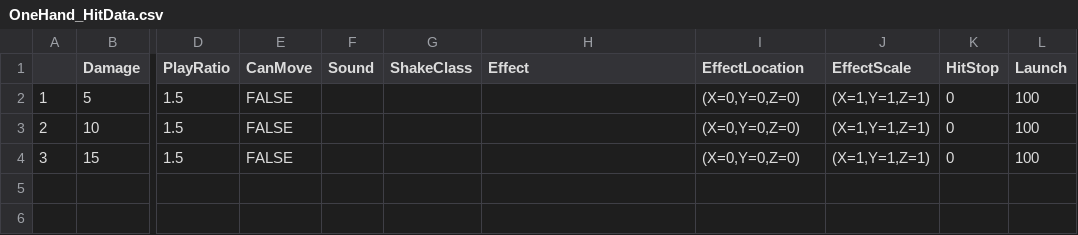
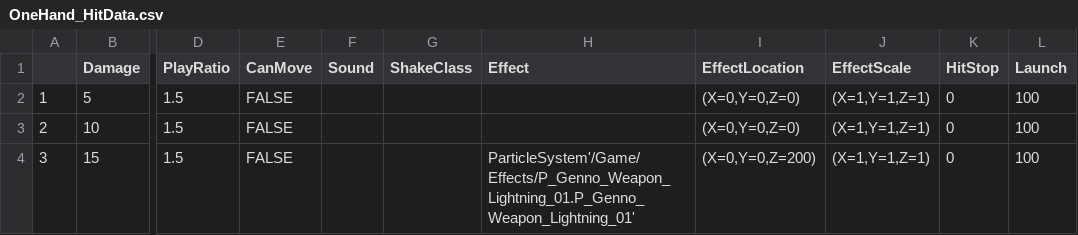
Before and after one commit to BBJDH/Unreal_BluePrint, a CSV file: Content/Weapons/OneHand/OneHand_HitData.csv, drawn as a sheet; only a part is shown, gaps mark what is left out; the diff names each change by its address in the sheet, - before the commit and + after, or states it on an @@ line.

```diff
--- a/Content/Weapons/OneHand/OneHand_HitData.csv
+++ b/Content/Weapons/OneHand/OneHand_HitData.csv
-H4 (Effect): (empty)
+H4 (Effect): ParticleSystem'/Game/Effects/P_Genno_Weapon_Lightning_01.P_Genno_Weapon_Lightning_01'
-I4 (EffectLocation): (X=0,Y=0,Z=0)
+I4 (EffectLocation): (X=0,Y=0,Z=200)
```
Also changed, not shown: 13 other files.
